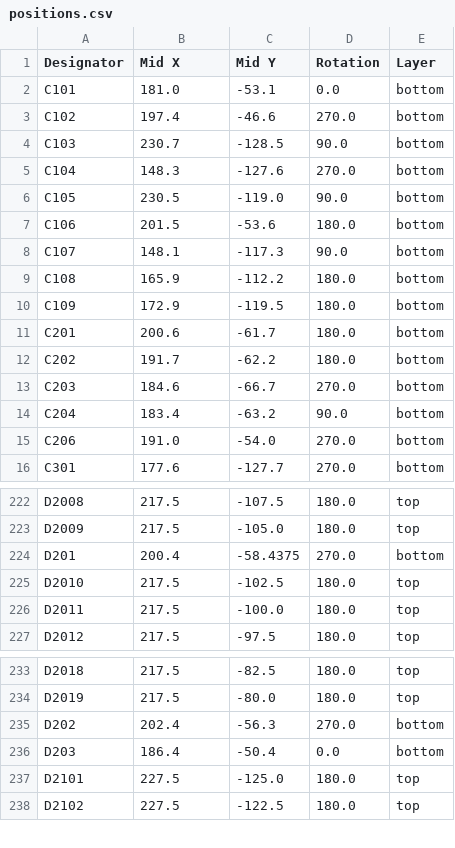
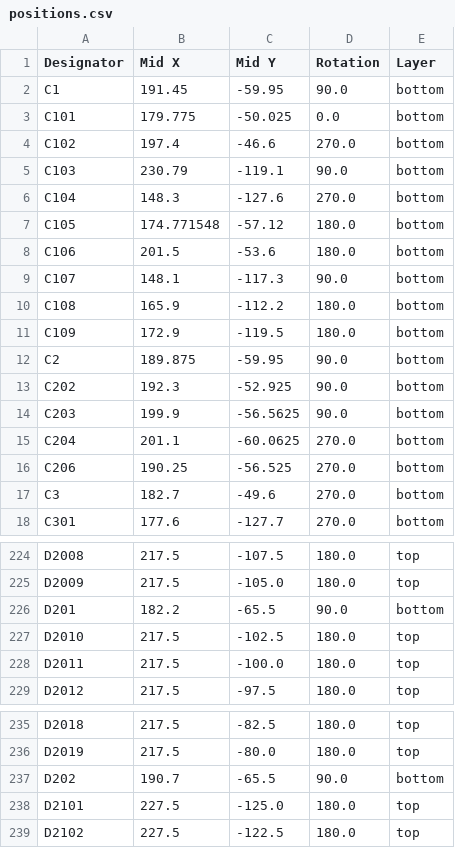
Before and after one commit to jorisplusplus/brucon, a CSV file: brucon_hardware/production/positions.csv, drawn as a sheet; only a part is shown, gaps mark what is left out; the diff covers the shown part only.

```diff
--- a/brucon_hardware/production/positions.csv
+++ b/brucon_hardware/production/positions.csv
@@ -1,7 +1,8 @@
 Designator,Mid X,Mid Y,Rotation,Layer
-C101,181.0,-53.1,0.0,bottom
+C1,191.45,-59.95,90.0,bottom
+C101,179.775,-50.025,0.0,bottom
 C102,197.4,-46.6,270.0,bottom
-C103,230.7,-128.5,90.0,bottom
+C103,230.79,-119.1,90.0,bottom
 C104,148.3,-127.6,270.0,bottom
-C105,230.5,-119.0,90.0,bottom
+C105,174.771548,-57.12,180.0,bottom
 C106,201.5,-53.6,180.0,bottom
@@ -10,7 +11,8 @@ C108,165.9,-112.2,180.0,bottom
 C109,172.9,-119.5,180.0,bottom
-C201,200.6,-61.7,180.0,bottom
-C202,191.7,-62.2,180.0,bottom
-C203,184.6,-66.7,270.0,bottom
-C204,183.4,-63.2,90.0,bottom
-C206,191.0,-54.0,270.0,bottom
+C2,189.875,-59.95,90.0,bottom
+C202,192.3,-52.925,90.0,bottom
+C203,199.9,-56.5625,90.0,bottom
+C204,201.1,-60.0625,270.0,bottom
+C206,190.25,-56.525,270.0,bottom
+C3,182.7,-49.6,270.0,bottom
 C301,177.6,-127.7,270.0,bottom
@@ -223,3 +225,3 @@ D2008,217.5,-107.5,180.0,top
 D2009,217.5,-105.0,180.0,top
-D201,200.4,-58.4375,270.0,bottom
+D201,182.2,-65.5,90.0,bottom
 D2010,217.5,-102.5,180.0,top
@@ -234,4 +236,3 @@ D2018,217.5,-82.5,180.0,top
 D2019,217.5,-80.0,180.0,top
-D202,202.4,-56.3,270.0,bottom
-D203,186.4,-50.4,0.0,bottom
+D202,190.7,-65.5,90.0,bottom
 D2101,227.5,-125.0,180.0,top
```
Also changed, not shown: 9 added rows, 14 removed rows and 34 edited cells elsewhere in this file, brucon_hardware/production/bom.csv, brucon_hardware/production/designators.csv, 7 other files.
